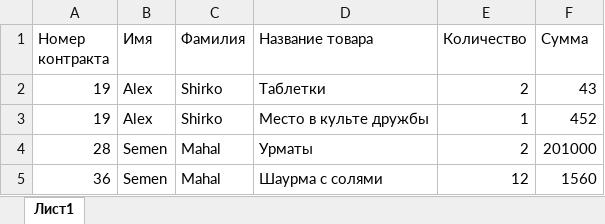
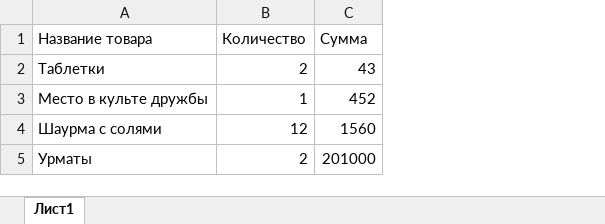
Before and after one commit to ClushAKvK/RadProject, an Excel workbook: Отчет.xlsx, sheet Лист1, drawn as a sheet; values as stored, in another font and other column widths than the file's, no borders; removed rows and columns are numbered as before the commit, all else as after; the diff names each change by its address in the sheet, - before the commit and + after, or states it on an @@ line.

Commit message:
Edit make excel | Add goods gridView | Final version 1.1

```diff
--- a/Отчет.xlsx (sheet Лист1)
+++ b/Отчет.xlsx (sheet Лист1)
-column A (Номер контракта), rows 2-4: 19 | 19 | 28
-column B (Имя), rows 2-4: Alex | Alex | Semen
-column C (Фамилия), rows 2-4: Shirko | Shirko | Mahal
@@ row 5 moved to row 4: Шаурма с солями @@
```
Also changed, not shown: 10 other files.
